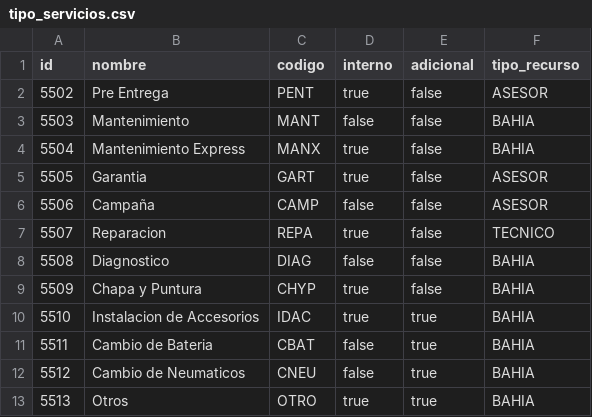
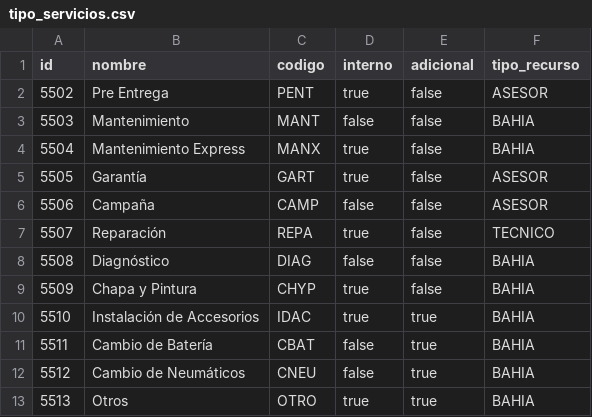
Before and after one commit to aleubalton/Saturno-Titan, a CSV file: src/main/resources/config/liquibase/tipo_servicios.csv, drawn as a sheet.

```diff
--- a/src/main/resources/config/liquibase/tipo_servicios.csv
+++ b/src/main/resources/config/liquibase/tipo_servicios.csv
@@ -4,10 +4,10 @@ id;nombre;codigo;interno;adicional;tipo_recurso
 5504;Mantenimiento Express;MANX;true;false;BAHIA
-5505;Garantia;GART;true;false;ASESOR
+5505;Garantía;GART;true;false;ASESOR
 5506;Campaña;CAMP;false;false;ASESOR
-5507;Reparacion;REPA;true;false;TECNICO
-5508;Diagnostico;DIAG;false;false;BAHIA
-5509;Chapa y Puntura;CHYP;true;false;BAHIA
-5510;Instalacion de Accesorios;IDAC;true;true;BAHIA
-5511;Cambio de Bateria;CBAT;false;true;BAHIA
-5512;Cambio de Neumaticos;CNEU;false;true;BAHIA
+5507;Reparación;REPA;true;false;TECNICO
+5508;Diagnóstico;DIAG;false;false;BAHIA
+5509;Chapa y Pintura;CHYP;true;false;BAHIA
+5510;Instalación de Accesorios;IDAC;true;true;BAHIA
+5511;Cambio de Batería;CBAT;false;true;BAHIA
+5512;Cambio de Neumáticos;CNEU;false;true;BAHIA
 5513;Otros;OTRO;true;true;BAHIA
```
Also changed, not shown: src/main/resources/config/liquibase/servicios.csv, src/main/resources/config/liquibase/servicios_tareas.csv, 1 other file.
